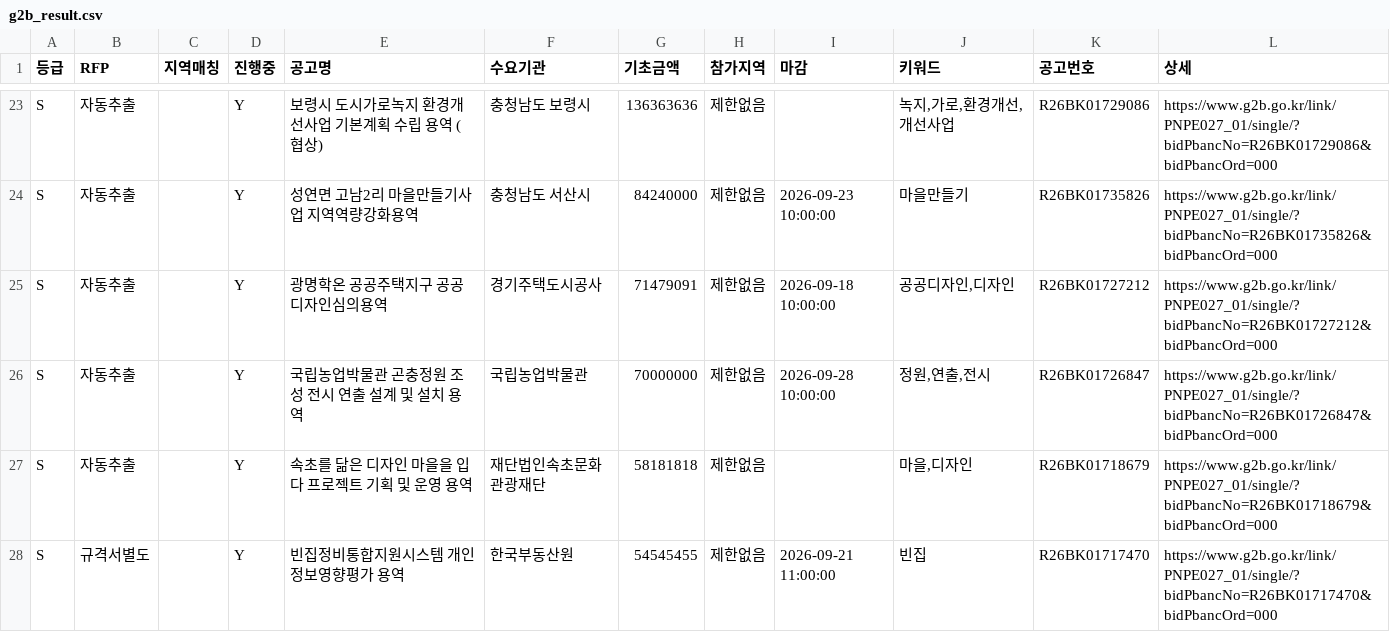
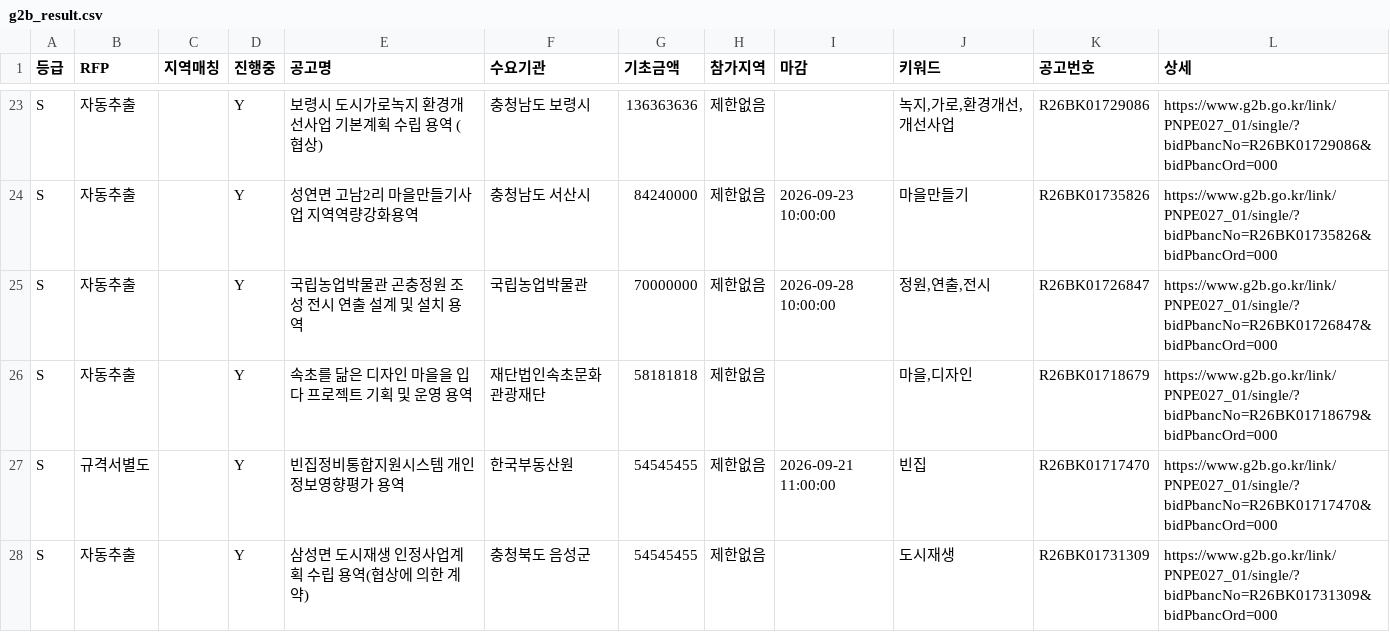
Before and after one commit to andy555-cmyk/narajangteo, a CSV file: g2b_result.csv, drawn as a sheet; only a part is shown, gaps mark what is left out; the shorter side is filled out with more unchanged rows; removed rows and columns are numbered as before the commit, all else as after; the diff covers the shown part only; the diff names each change by its address in the sheet, - before the commit and + after, or states it on an @@ line.

```diff
--- a/g2b_result.csv
+++ b/g2b_result.csv
-row 25: S | 자동추출 |  | Y | 광명학온 공공주택지구 공공디자인심의용역 | 경기주택도시공사 | 71479091 | 제한없음 | 2026-09-18 10:00:00 | 공공디자인,디자인 | R26BK01727212 | https://www.g2b.go.kr/link/PNPE027_01/single/?bidPbancNo=R26BK01727212&bidPbancOrd=000
```
Also changed, not shown: 1 added row and 2 removed rows elsewhere in this file, 6 other files.
